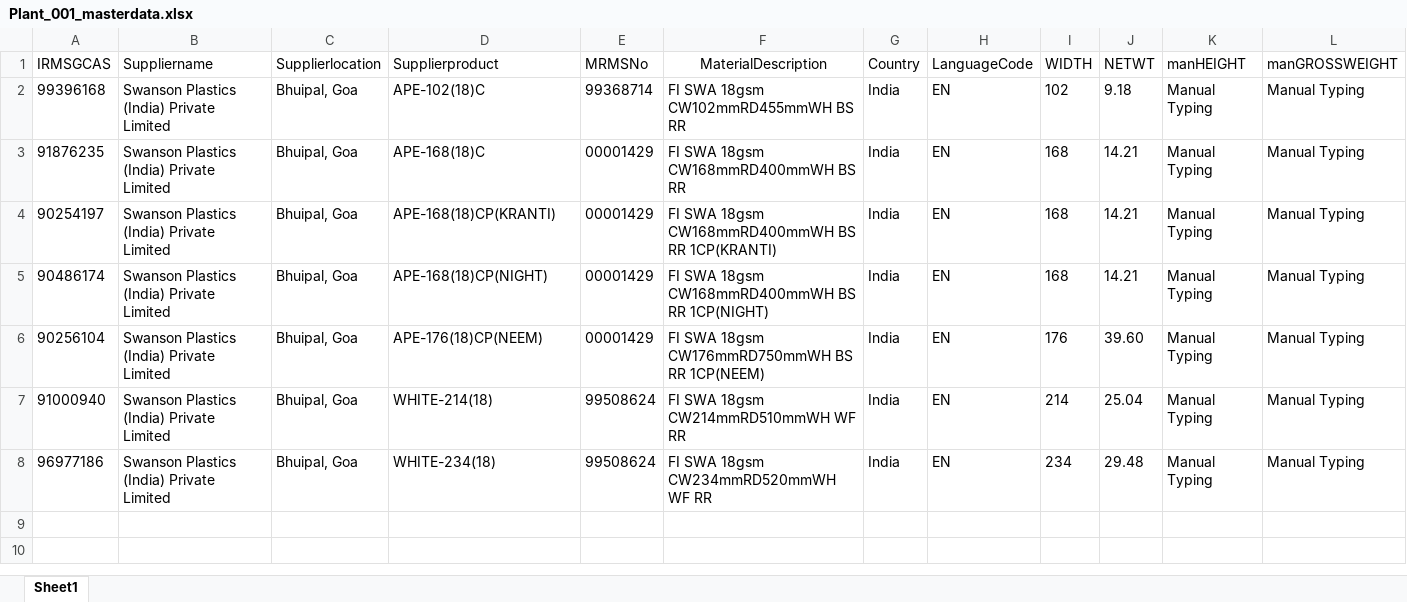
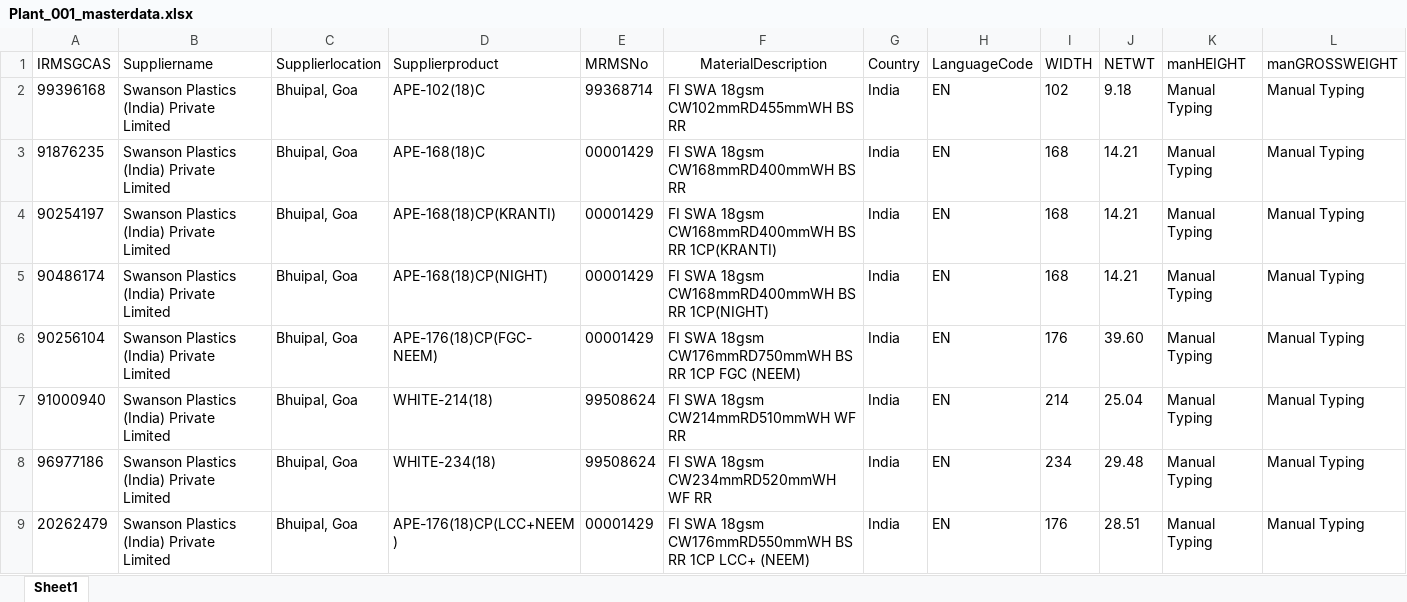
Before and after one commit to surajupatil24/GreenInkTechnologies-SWANSON, an Excel workbook: routes/Plant_001_masterdata.xlsx, sheet Sheet1, drawn as a sheet; only a part is shown; values as stored, in another font and other column widths than the file's, no borders; rows hold the shown columns only; the diff names each change by its address in the sheet, - before the commit and + after, or states it on an @@ line.

```diff
--- a/routes/Plant_001_masterdata.xlsx (sheet Sheet1)
+++ b/routes/Plant_001_masterdata.xlsx (sheet Sheet1)
-D6 (Supplierproduct): APE-176(18)CP(NEEM)
+D6 (Supplierproduct): APE-176(18)CP(FGC-NEEM)
-F6 (MaterialDescription): …BS RR 1CP(NEEM)
+F6 (MaterialDescription): …BS RR 1CP FGC (NEEM)
+row 9: 20262479 | Swanson Plastics (India) Private Limited | Bhuipal, Goa | APE-176(18)CP(LCC+NEEM) | 00001429 | FI SWA 18gsm CW176mmRD550mmWH BS RR 1CP LCC+ (NEEM) | India | EN | 176 | 28.51 | Manual Typing | Manual Typing
```
